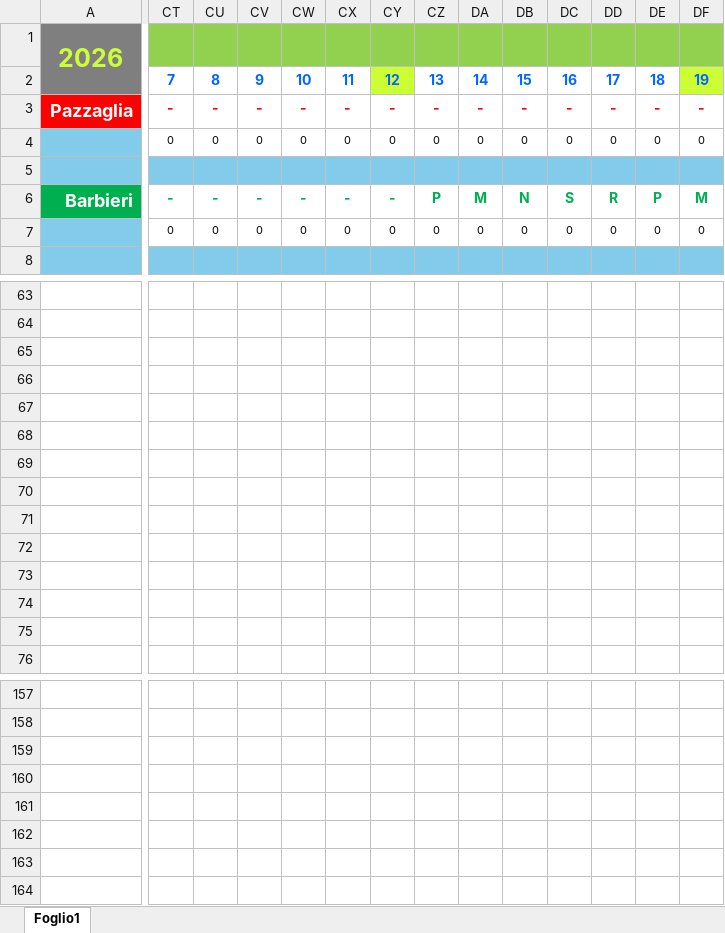
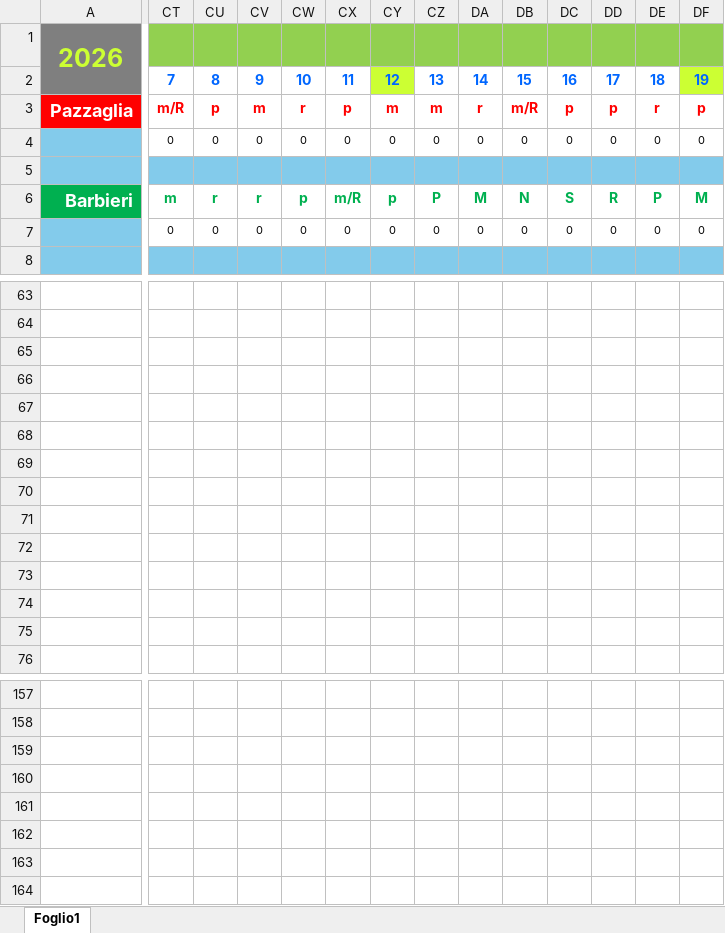
Before and after one commit to centrale118rsm-code/Turni-Autisti-2026-Rsm, an Excel workbook: turni.xlsx, sheet Foglio1, drawn as a sheet; only a part is shown, gaps mark what is left out; values as stored, in another font and other column widths than the file's, no borders; conditional formats not drawn; the diff covers the shown part only; the diff names each change by its address in the sheet, - before the commit and + after, or states it on an @@ line.

```diff
--- a/turni.xlsx (sheet Foglio1)
+++ b/turni.xlsx (sheet Foglio1)
-CT3: -
+CT3: m/R
-CU3: -
+CU3: p
-CV3: -
+CV3: m
-CW3: -
+CW3: r
-CX3: -
+CX3: p
-CY3: -
+CY3: m
-CZ3: -
+CZ3: m
-DA3: -
+DA3: r
-DB3: -
+DB3: m/R
-DC3: -
+DC3: p
-DD3: -
+DD3: p
-DE3: -
+DE3: r
-DF3: -
+DF3: p
-CT6: -
+CT6: m
-CU6: -
+CU6: r
-CV6: -
+CV6: r
-CW6: -
+CW6: p
-CX6: -
+CX6: m/R
-CY6: -
+CY6: p
```
Also changed, not shown: other rows of this sheet.
